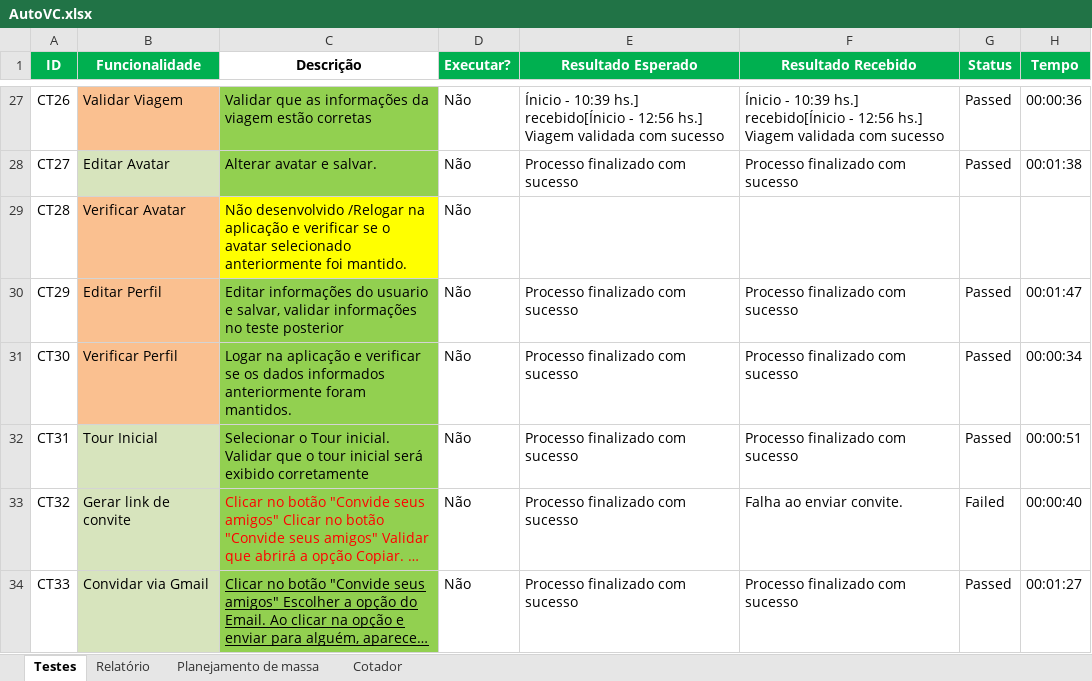
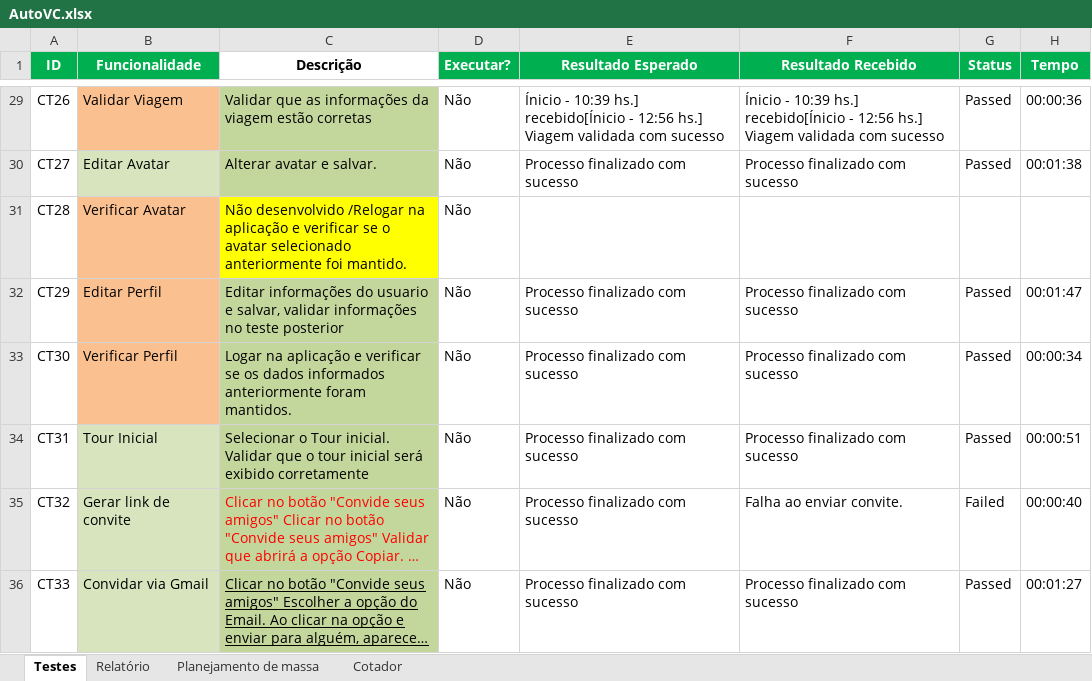
Before and after one commit to EverisAutomacao/Auto.vc, an Excel workbook: data/AutoVC.xlsx, sheet Testes, drawn as a sheet; only a part is shown, gaps mark what is left out; long unchanged cells end in …; values as stored, in another font and other column widths than the file's, no borders; conditional formats not drawn; addresses are those after the commit; the diff covers the shown part only; the diff names each change by its address in the sheet, - before the commit and + after, or states it on an @@ line.

```diff
--- a/data/AutoVC.xlsx (sheet Testes)
+++ b/data/AutoVC.xlsx (sheet Testes)
-C29:C30 fill: #92D050
+C29:C30 fill: #C3D69B
-C32:C36 fill: #92D050
+C32:C36 fill: #C3D69B
```
Also changed, not shown: 6 added rows, 11 edited cells and cell formats elsewhere in this sheet, sheet Relatório, formulas that keep their value, data/backup/AutoVC.xlsx, 4 other files.
